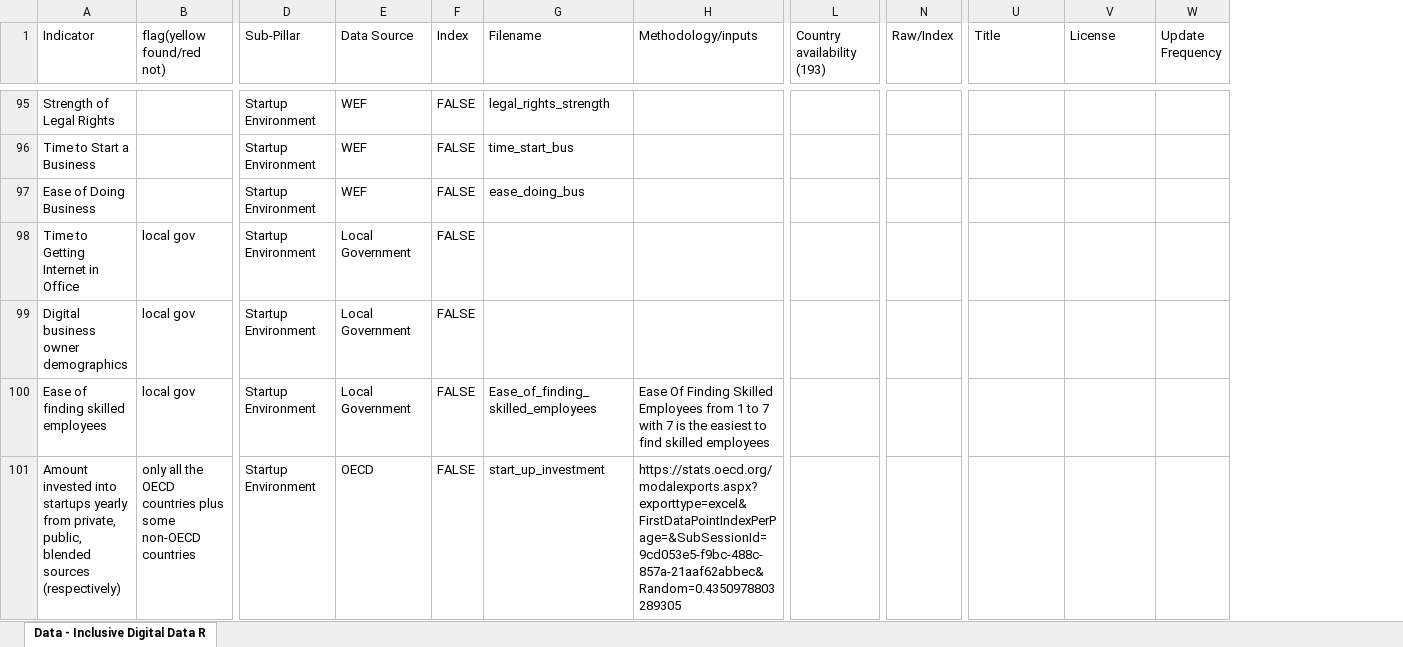
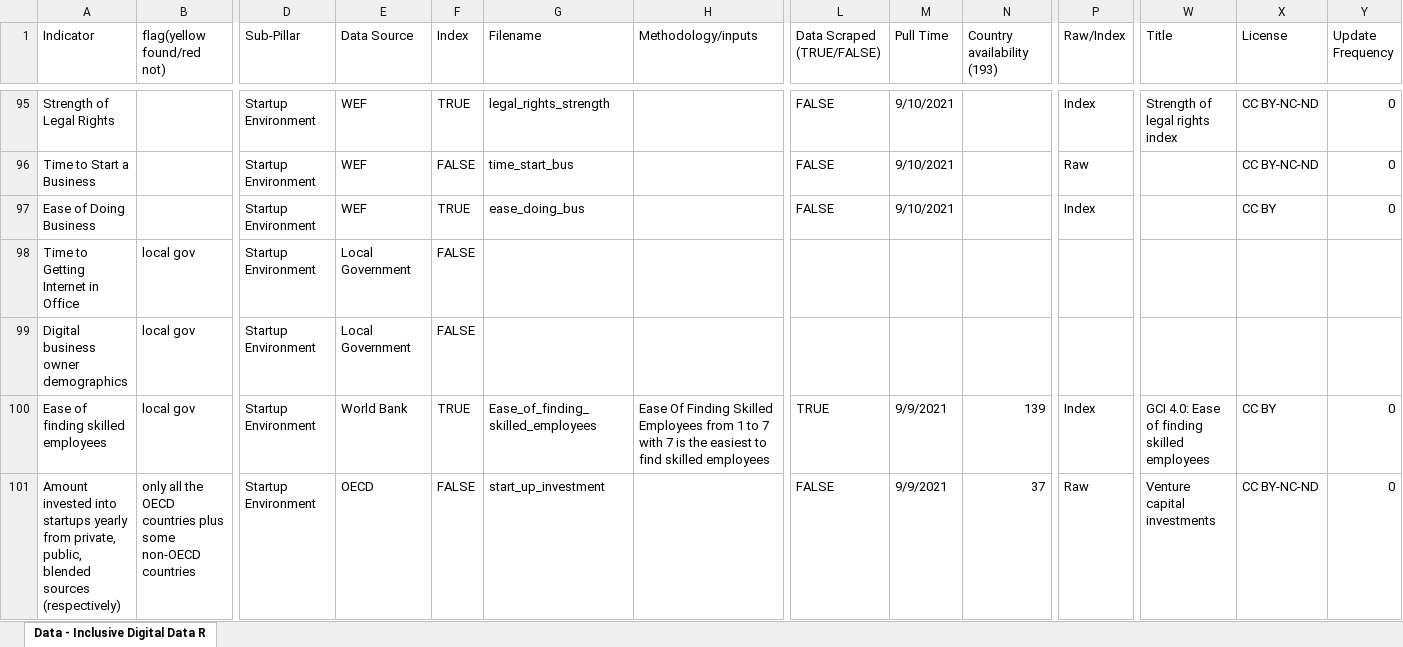
Before and after one commit to undp/digital-development-compass, an Excel workbook: UNDP Digital Assessment Data Framework Filename Matching V7.xlsx, sheet Data - Inclusive Digital Data R, drawn as a sheet; only a part is shown, gaps mark what is left out; values as stored, in another font and other column widths than the file's, no cell formats; charts and pictures not drawn; addresses are those after the commit; the diff covers the shown part only; the diff names each change by its address in the sheet, - before the commit and + after, or states it on an @@ line.

```diff
--- a/UNDP Digital Assessment Data Framework Filename Matching V7.xlsx (sheet Data - Inclusive Digital Data R)
+++ b/UNDP Digital Assessment Data Framework Filename Matching V7.xlsx (sheet Data - Inclusive Digital Data R)
+column L (Data Scraped (TRUE/FALSE)), rows 95-101: FALSE | FALSE | FALSE |  |  | TRUE | FALSE
+column M (Pull Time), rows 95-101: 9/10/2021 | 9/10/2021 | 9/10/2021 |  |  | 9/9/2021 | 9/9/2021
-F95 (Index): FALSE
+F95 (Index): TRUE
-P95 (Raw/Index): (empty)
+P95 (Raw/Index): Index
-W95 (Title): (empty)
+W95 (Title): Strength of legal rights index
-X95:X96 (License): (empty)
+X95:X96 (License): CC BY-NC-ND
-Y95:Y97 (Update Frequency): (empty)
+Y95:Y97 (Update Frequency): 0
-P96 (Raw/Index): (empty)
+P96 (Raw/Index): Raw
-F97 (Index): FALSE
+F97 (Index): TRUE
-P97 (Raw/Index): (empty)
+P97 (Raw/Index): Index
-X97 (License): (empty)
+X97 (License): CC BY
-E100 (Data Source): Local Government
+E100 (Data Source): World Bank
-F100 (Index): FALSE
+F100 (Index): TRUE
-N100 (Country availability (193)): (empty)
+N100 (Country availability (193)): 139
-P100 (Raw/Index): (empty)
+P100 (Raw/Index): Index
-W100 (Title): (empty)
+W100 (Title): GCI 4.0: Ease of finding skilled employees
-X100 (License): (empty)
+X100 (License): CC BY
-Y100:Y101 (Update Frequency): (empty)
+Y100:Y101 (Update Frequency): 0
-H101 (Methodology/inputs): https://stats.oecd.org/modalexports.aspx?exporttype=excel&FirstDataPointIndexPerPage=&SubSessionId=9cd053e5-f9bc-488c-857a-21aaf62abbec&Random=0.4350978803289305
+H101 (Methodology/inputs): (empty)
-N101 (Country availability (193)): (empty)
+N101 (Country availability (193)): 37
-P101 (Raw/Index): (empty)
+P101 (Raw/Index): Raw
-W101 (Title): (empty)
+W101 (Title): Venture capital investments
-X101 (License): (empty)
+X101 (License): CC BY-NC-ND
```
Also changed, not shown: 102 edited cells elsewhere in this sheet, cell formats, charts or pictures, 1 other file.
